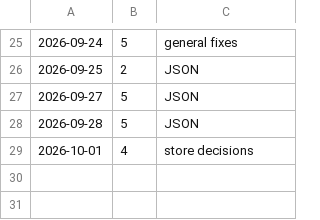
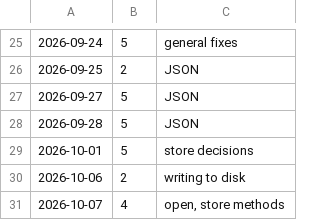
Before and after one commit to Makketeller/StudyDiary, a TSV file: hours.tsv, drawn as a sheet; only a part is shown, gaps mark what is left out.

Commit message:
chore: update STATUS and hours

```diff
--- a/hours.tsv
+++ b/hours.tsv
@@ -28,2 +28,4 @@
 2026-09-28	5	JSON
-2026-10-01	4	store decisions
+2026-10-01	5	store decisions
+2026-10-06	2	writing to disk
+2026-10-07	4	open, store methods
```
Also changed, not shown: 1 other file.
